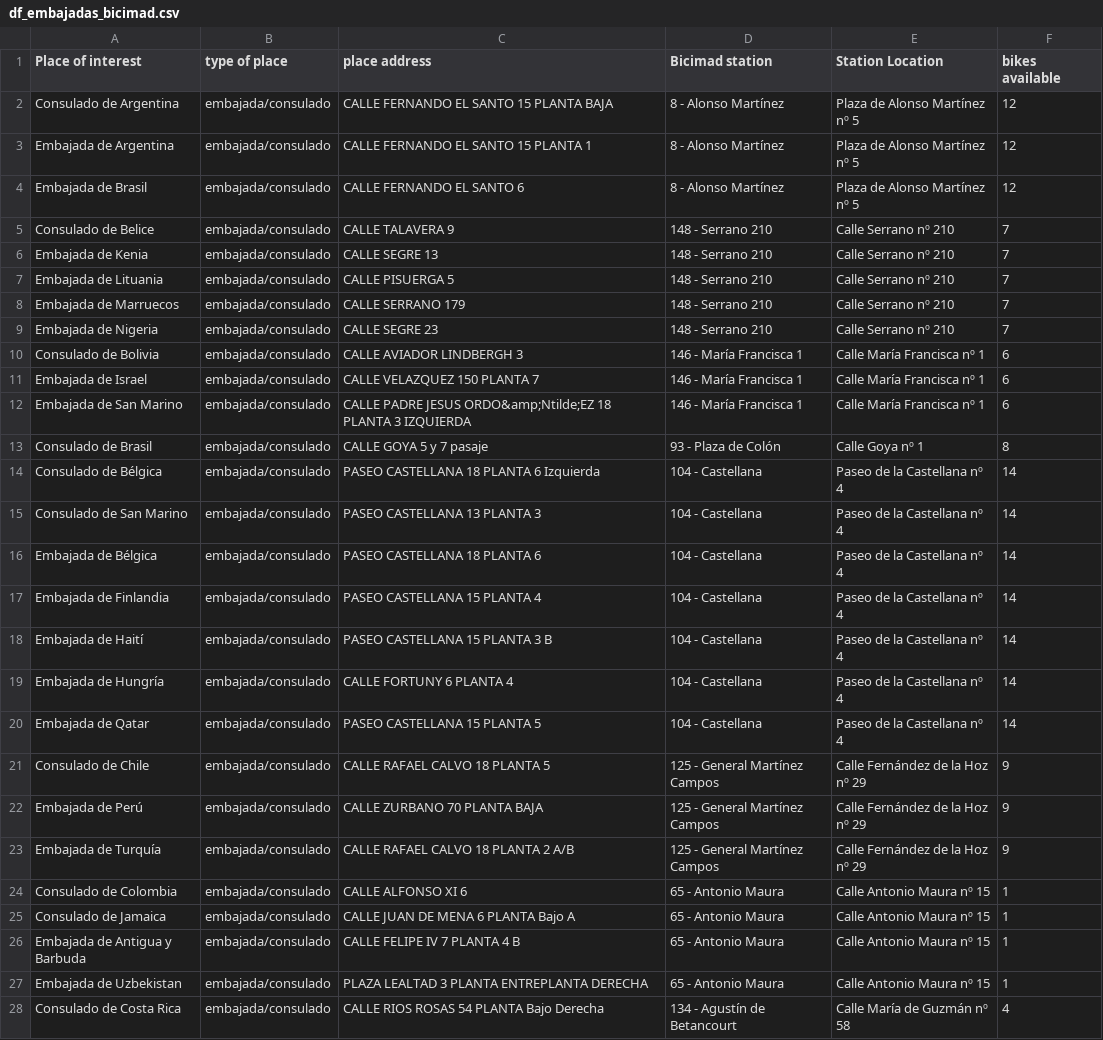
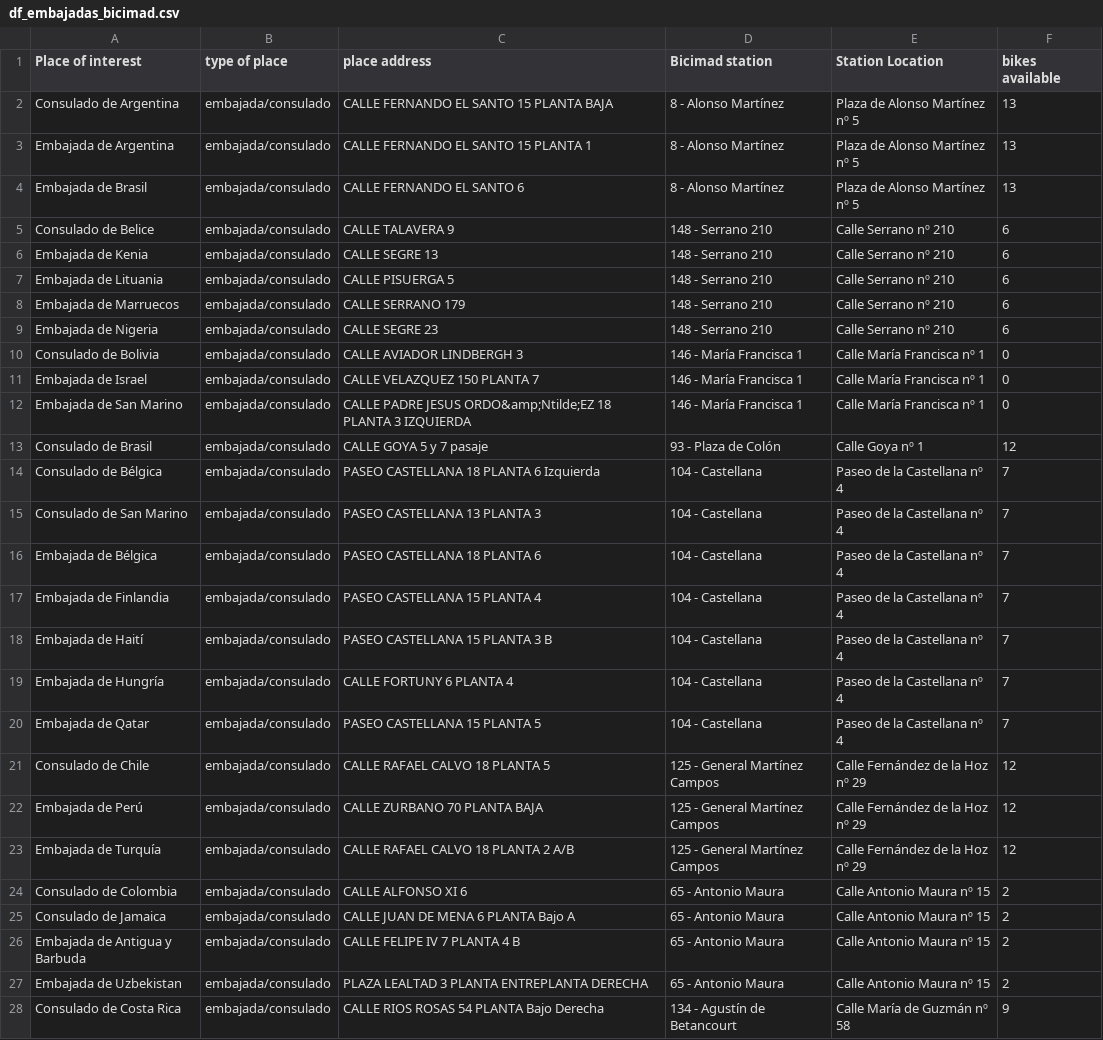
Before and after one commit to guiston04/m1_proyect, a CSV file: for_developers/files/df_embajadas_bicimad.csv, drawn as a sheet; only a part is shown; the diff covers the shown part only; the diff names each change by its address in the sheet, - before the commit and + after, or states it on an @@ line.

```diff
--- a/for_developers/files/df_embajadas_bicimad.csv
+++ b/for_developers/files/df_embajadas_bicimad.csv
-F2:F4 (bikes available): 12
+F2:F4 (bikes available): 13
-F5:F9 (bikes available): 7
+F5:F9 (bikes available): 6
-F10:F12 (bikes available): 6
+F10:F12 (bikes available): 0
-F13 (bikes available): 8
+F13 (bikes available): 12
-F14:F20 (bikes available): 14
+F14:F20 (bikes available): 7
-F21:F23 (bikes available): 9
+F21:F23 (bikes available): 12
-F24:F27 (bikes available): 1
+F24:F27 (bikes available): 2
-F28 (bikes available): 4
+F28 (bikes available): 9
```
Also changed, not shown: 100 edited cells elsewhere in this file, 10 other files.
